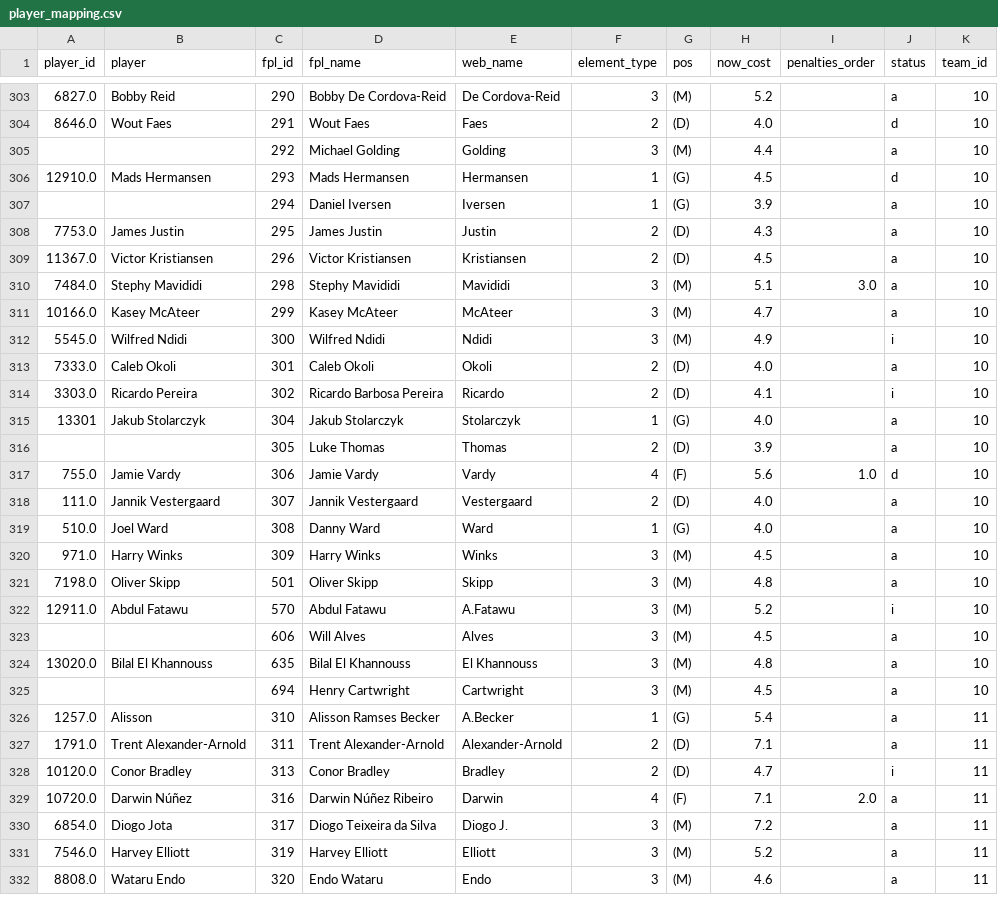
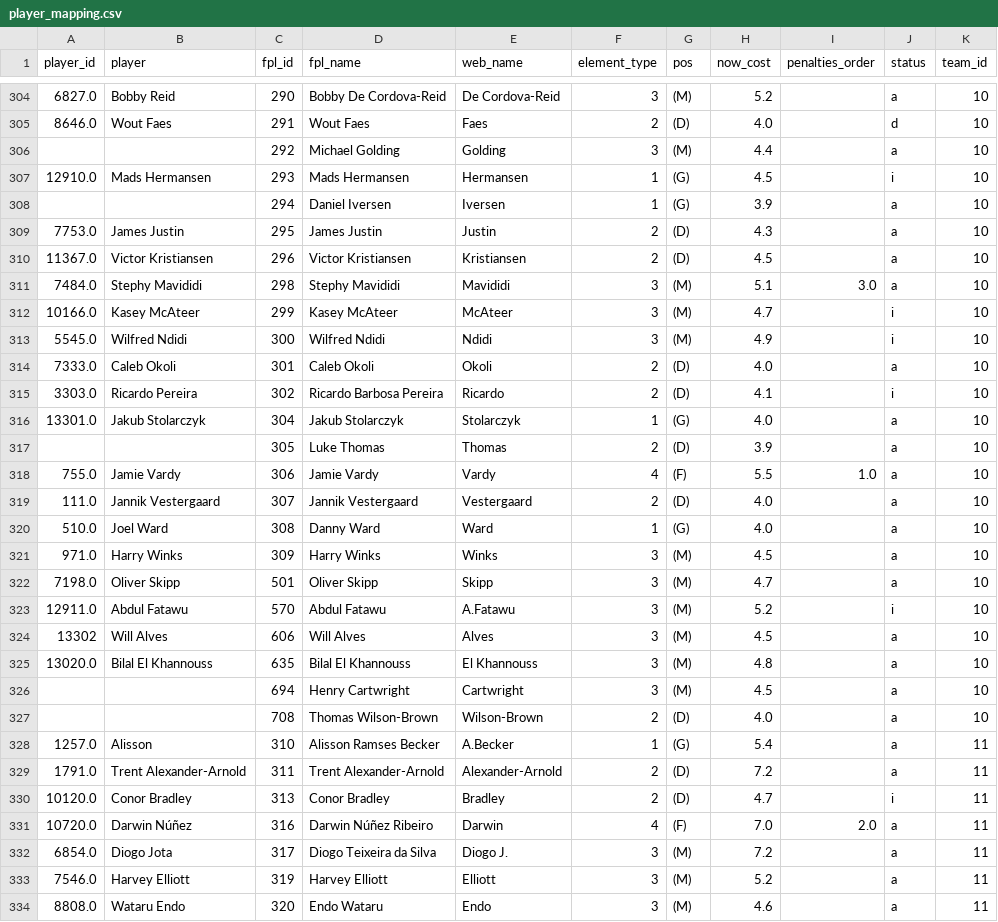
Before and after one commit to njgootee/FPLalytics, a CSV file: data/2024/player_mapping.csv, drawn as a sheet; only a part is shown, gaps mark what is left out; the diff covers the shown part only.

```diff
--- a/data/2024/player_mapping.csv
+++ b/data/2024/player_mapping.csv
@@ -305,3 +306,3 @@ player_id,player,fpl_id,fpl_name,web_name,element_type,pos,now_cost,penalties_or
 ,,292,Michael Golding,Golding,3,(M),4.4,,a,10
-12910.0,Mads Hermansen,293,Mads Hermansen,Hermansen,1,(G),4.5,,d,10
+12910.0,Mads Hermansen,293,Mads Hermansen,Hermansen,1,(G),4.5,,i,10
 ,,294,Daniel Iversen,Iversen,1,(G),3.9,,a,10
@@ -310,3 +311,3 @@ player_id,player,fpl_id,fpl_name,web_name,element_type,pos,now_cost,penalties_or
 7484.0,Stephy Mavididi,298,Stephy Mavididi,Mavididi,3,(M),5.1,3.0,a,10
-10166.0,Kasey McAteer,299,Kasey McAteer,McAteer,3,(M),4.7,,a,10
+10166.0,Kasey McAteer,299,Kasey McAteer,McAteer,3,(M),4.7,,i,10
 5545.0,Wilfred Ndidi,300,Wilfred Ndidi,Ndidi,3,(M),4.9,,i,10
@@ -314,5 +315,5 @@ player_id,player,fpl_id,fpl_name,web_name,element_type,pos,now_cost,penalties_or
 3303.0,Ricardo Pereira,302,Ricardo Barbosa Pereira,Ricardo,2,(D),4.1,,i,10
-13301,Jakub Stolarczyk,304,Jakub Stolarczyk,Stolarczyk,1,(G),4.0,,a,10
+13301.0,Jakub Stolarczyk,304,Jakub Stolarczyk,Stolarczyk,1,(G),4.0,,a,10
 ,,305,Luke Thomas,Thomas,2,(D),3.9,,a,10
-755.0,Jamie Vardy,306,Jamie Vardy,Vardy,4,(F),5.6,1.0,d,10
+755.0,Jamie Vardy,306,Jamie Vardy,Vardy,4,(F),5.5,1.0,a,10
 111.0,Jannik Vestergaard,307,Jannik Vestergaard,Vestergaard,2,(D),4.0,,a,10
@@ -320,11 +321,12 @@ player_id,player,fpl_id,fpl_name,web_name,element_type,pos,now_cost,penalties_or
 971.0,Harry Winks,309,Harry Winks,Winks,3,(M),4.5,,a,10
-7198.0,Oliver Skipp,501,Oliver Skipp,Skipp,3,(M),4.8,,a,10
+7198.0,Oliver Skipp,501,Oliver Skipp,Skipp,3,(M),4.7,,a,10
 12911.0,Abdul Fatawu,570,Abdul Fatawu,A.Fatawu,3,(M),5.2,,i,10
-,,606,Will Alves,Alves,3,(M),4.5,,a,10
+13302,Will Alves,606,Will Alves,Alves,3,(M),4.5,,a,10
 13020.0,Bilal El Khannouss,635,Bilal El Khannouss,El Khannouss,3,(M),4.8,,a,10
 ,,694,Henry Cartwright,Cartwright,3,(M),4.5,,a,10
+,,708,Thomas Wilson-Brown,Wilson-Brown,2,(D),4.0,,a,10
 1257.0,Alisson,310,Alisson Ramses Becker,A.Becker,1,(G),5.4,,a,11
-1791.0,Trent Alexander-Arnold,311,Trent Alexander-Arnold,Alexander-Arnold,2,(D),7.1,,a,11
+1791.0,Trent Alexander-Arnold,311,Trent Alexander-Arnold,Alexander-Arnold,2,(D),7.2,,a,11
 10120.0,Conor Bradley,313,Conor Bradley,Bradley,2,(D),4.7,,i,11
-10720.0,Darwin Núñez,316,Darwin Núñez Ribeiro,Darwin,4,(F),7.1,2.0,a,11
+10720.0,Darwin Núñez,316,Darwin Núñez Ribeiro,Darwin,4,(F),7.0,2.0,a,11
 6854.0,Diogo Jota,317,Diogo Teixeira da Silva,Diogo J.,3,(M),7.2,,a,11
```
Also changed, not shown: 3 added rows and 119 edited cells elsewhere in this file, data/2024/fixture_data.csv, data/2024/odm_rating.csv, 4 other files.
